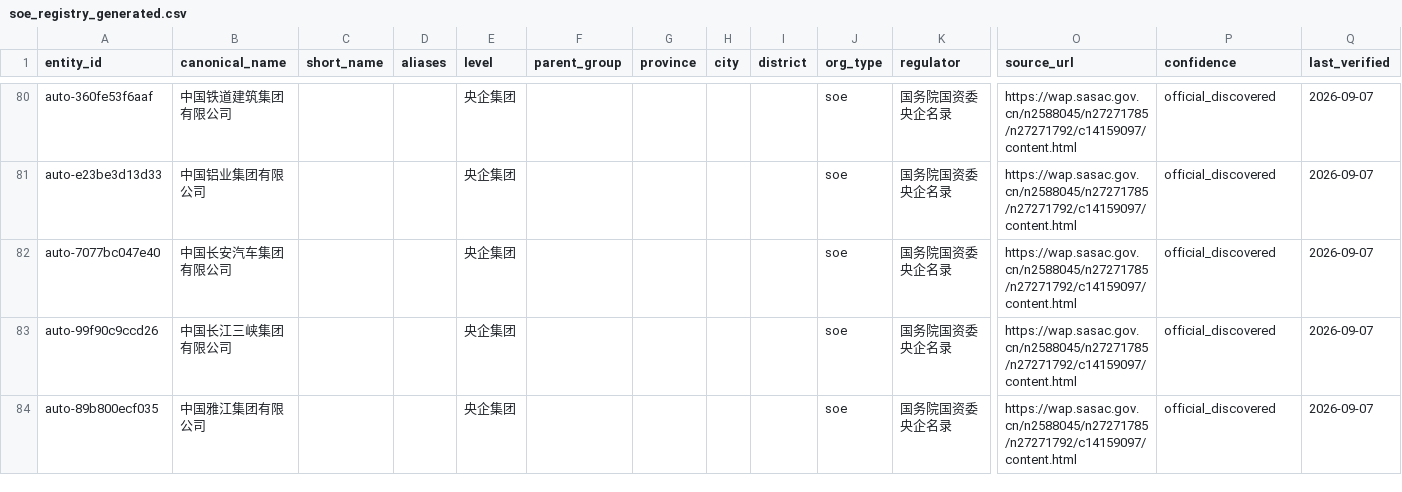
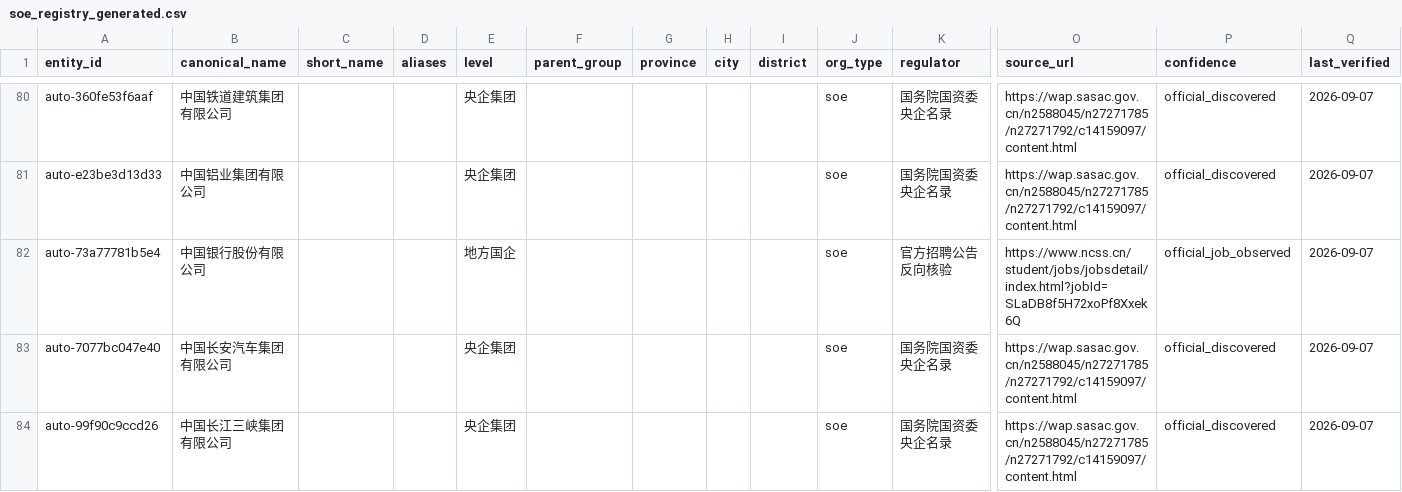
Before and after one commit to wanlingren/job-radar, a CSV file: config/soe_registry_generated.csv, drawn as a sheet; only a part is shown, gaps mark what is left out; the shorter side is filled out with more unchanged rows; rows hold the shown columns only; the diff covers the shown part only; the diff names each change by its address in the sheet, - before the commit and + after, or states it on an @@ line.

```diff
--- a/config/soe_registry_generated.csv
+++ b/config/soe_registry_generated.csv
+row 82: auto-73a77781b5e4 | 中国银行股份有限公司 |  |  | 地方国企 |  |  |  |  | soe | 官方招聘公告反向核验 | https://www.ncss.cn/student/jobs/jobsdetail/index.html?jobId=SLaDB8f5H72xoPf8Xxek6Q | official_job_observed | 2026-09-07
```
Also changed, not shown: 8 added rows, 3 removed rows and 10 edited cells elsewhere in this file, 13 other files.
